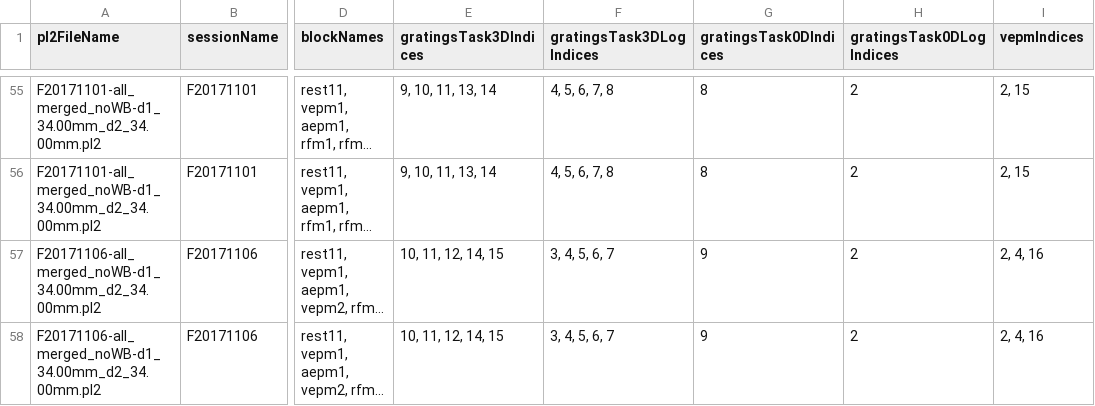
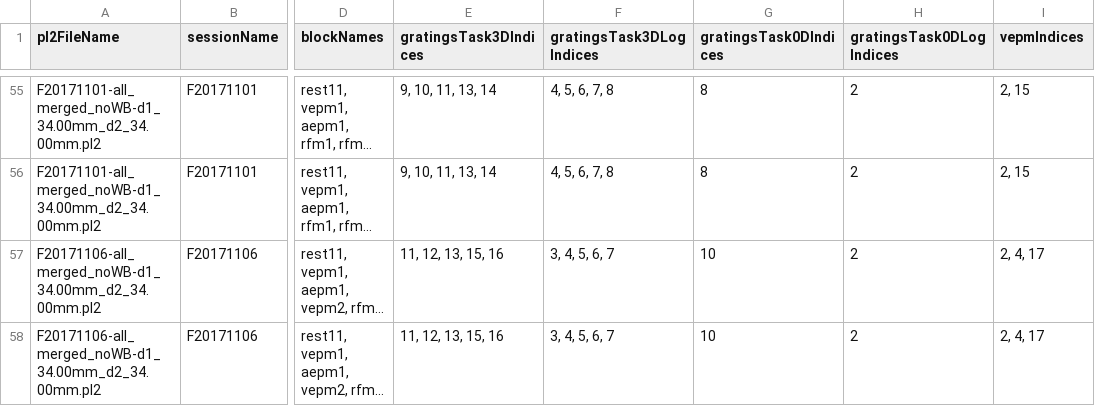
Before and after one commit to rly/gratings-task-analysis, a CSV file: recordingInfo2.csv, drawn as a sheet; only a part is shown, gaps mark what is left out; long unchanged cells end in …; the diff names each change by its address in the sheet, - before the commit and + after, or states it on an @@ line.

Commit message:
update recording info

```diff
--- a/recordingInfo2.csv
+++ b/recordingInfo2.csv
-E57:E58 (gratingsTask3DIndices): 10, 11, 12, 14, 15
+E57:E58 (gratingsTask3DIndices): 11, 12, 13, 15, 16
-G57:G58 (gratingsTask0DIndices): 9
+G57:G58 (gratingsTask0DIndices): 10
-I57:I58 (vepmIndices): 2, 4, 16
+I57:I58 (vepmIndices): 2, 4, 17
```
